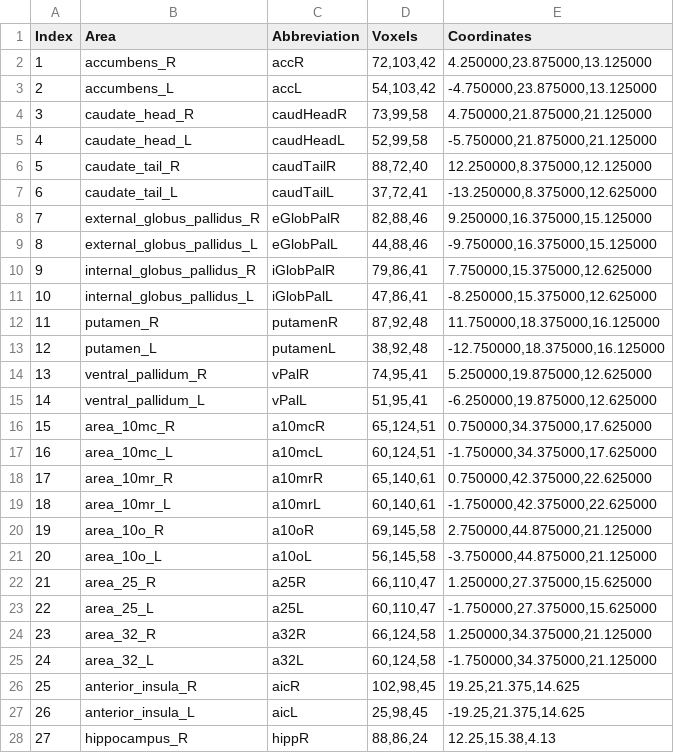
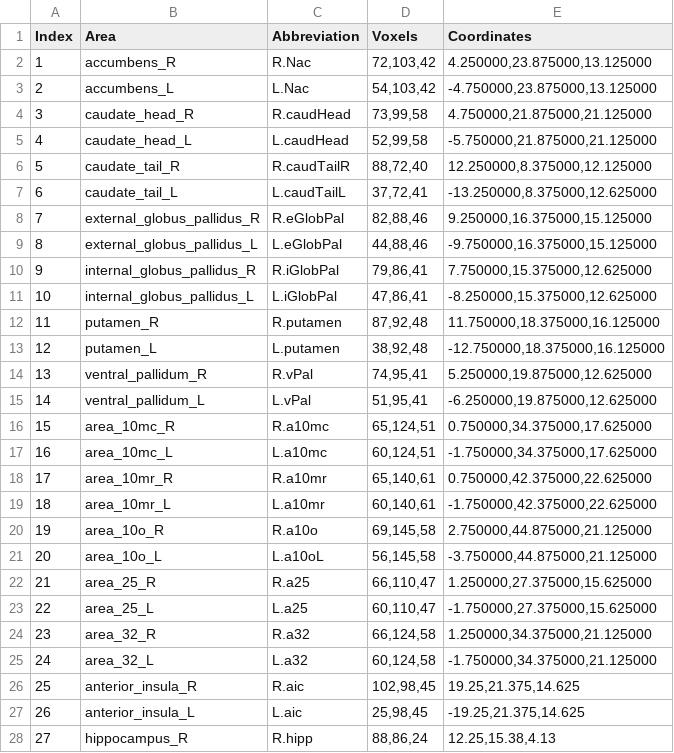
Before and after one commit to edrojas3/nhp_data_processing, a TSV file: files/targets_in_NMT.tsv, drawn as a sheet; only a part is shown; the diff covers the shown part only.

Commit message:
changes in nomenclature abbreviations of NMT targets

```diff
--- a/files/targets_in_NMT.tsv
+++ b/files/targets_in_NMT.tsv
@@ -1,28 +1,28 @@
 Index	Area	Abbreviation	Voxels	Coordinates
-1	accumbens_R	accR	72,103,42	4.250000,23.875000,13.125000
-2	accumbens_L	accL	54,103,42	-4.750000,23.875000,13.125000
-3	caudate_head_R	caudHeadR	73,99,58	4.750000,21.875000,21.125000
-4	caudate_head_L	caudHeadL	52,99,58	-5.750000,21.875000,21.125000
-5	caudate_tail_R	caudTailR	88,72,40	12.250000,8.375000,12.125000
-6	caudate_tail_L	caudTailL	37,72,41	-13.250000,8.375000,12.625000
-7	external_globus_pallidus_R	eGlobPalR	82,88,46	9.250000,16.375000,15.125000
-8	external_globus_pallidus_L	eGlobPalL	44,88,46	-9.750000,16.375000,15.125000
-9	internal_globus_pallidus_R	iGlobPalR	79,86,41	7.750000,15.375000,12.625000
-10	internal_globus_pallidus_L	iGlobPalL	47,86,41	-8.250000,15.375000,12.625000
-11	putamen_R	putamenR	87,92,48	11.750000,18.375000,16.125000
-12	putamen_L	putamenL	38,92,48	-12.750000,18.375000,16.125000
-13	ventral_pallidum_R	vPalR	74,95,41	5.250000,19.875000,12.625000
-14	ventral_pallidum_L	vPalL	51,95,41	-6.250000,19.875000,12.625000
-15	area_10mc_R	a10mcR	65,124,51	0.750000,34.375000,17.625000
-16	area_10mc_L	a10mcL	60,124,51	-1.750000,34.375000,17.625000
-17	area_10mr_R	a10mrR	65,140,61	0.750000,42.375000,22.625000
-18	area_10mr_L	a10mrL	60,140,61	-1.750000,42.375000,22.625000
-19	area_10o_R	a10oR	69,145,58	2.750000,44.875000,21.125000
-20	area_10o_L	a10oL	56,145,58	-3.750000,44.875000,21.125000
-21	area_25_R	a25R	66,110,47	1.250000,27.375000,15.625000
-22	area_25_L	a25L	60,110,47	-1.750000,27.375000,15.625000
-23	area_32_R	a32R	66,124,58	1.250000,34.375000,21.125000
-24	area_32_L	a32L	60,124,58	-1.750000,34.375000,21.125000
-25	anterior_insula_R	aicR	102,98,45	19.25,21.375,14.625
-26	anterior_insula_L	aicL	25,98,45	-19.25,21.375,14.625
-27	hippocampus_R	hippR	88,86,24	12.25,15.38,4.13
+1	accumbens_R	R.Nac	72,103,42	4.250000,23.875000,13.125000
+2	accumbens_L	L.Nac	54,103,42	-4.750000,23.875000,13.125000
+3	caudate_head_R	R.caudHead	73,99,58	4.750000,21.875000,21.125000
+4	caudate_head_L	L.caudHead	52,99,58	-5.750000,21.875000,21.125000
+5	caudate_tail_R	R.caudTailR	88,72,40	12.250000,8.375000,12.125000
+6	caudate_tail_L	L.caudTailL	37,72,41	-13.250000,8.375000,12.625000
+7	external_globus_pallidus_R	R.eGlobPal	82,88,46	9.250000,16.375000,15.125000
+8	external_globus_pallidus_L	L.eGlobPal	44,88,46	-9.750000,16.375000,15.125000
+9	internal_globus_pallidus_R	R.iGlobPal	79,86,41	7.750000,15.375000,12.625000
+10	internal_globus_pallidus_L	L.iGlobPal	47,86,41	-8.250000,15.375000,12.625000
+11	putamen_R	R.putamen	87,92,48	11.750000,18.375000,16.125000
+12	putamen_L	L.putamen	38,92,48	-12.750000,18.375000,16.125000
+13	ventral_pallidum_R	R.vPal	74,95,41	5.250000,19.875000,12.625000
+14	ventral_pallidum_L	L.vPal	51,95,41	-6.250000,19.875000,12.625000
+15	area_10mc_R	R.a10mc	65,124,51	0.750000,34.375000,17.625000
+16	area_10mc_L	L.a10mc	60,124,51	-1.750000,34.375000,17.625000
+17	area_10mr_R	R.a10mr	65,140,61	0.750000,42.375000,22.625000
+18	area_10mr_L	L.a10mr	60,140,61	-1.750000,42.375000,22.625000
+19	area_10o_R	R.a10o	69,145,58	2.750000,44.875000,21.125000
+20	area_10o_L	L.a10oL	56,145,58	-3.750000,44.875000,21.125000
+21	area_25_R	R.a25	66,110,47	1.250000,27.375000,15.625000
+22	area_25_L	L.a25	60,110,47	-1.750000,27.375000,15.625000
+23	area_32_R	R.a32	66,124,58	1.250000,34.375000,21.125000
+24	area_32_L	L.a32	60,124,58	-1.750000,34.375000,21.125000
+25	anterior_insula_R	R.aic	102,98,45	19.25,21.375,14.625
+26	anterior_insula_L	L.aic	25,98,45	-19.25,21.375,14.625
+27	hippocampus_R	R.hipp	88,86,24	12.25,15.38,4.13
```
Also changed, not shown: 3 edited cells elsewhere in this file.
